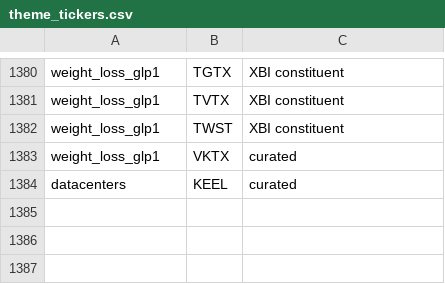
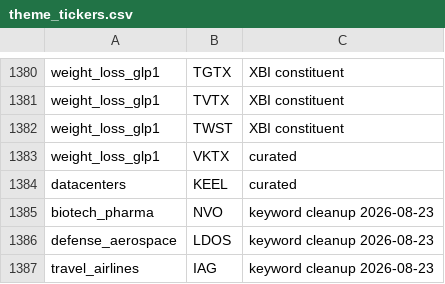
Before and after one commit to alexbrownian/retailAPOLLO, a CSV file: config/theme_tickers.csv, drawn as a sheet; only a part is shown, gaps mark what is left out.

```diff
--- a/config/theme_tickers.csv
+++ b/config/theme_tickers.csv
@@ -1384 +1384,4 @@ weight_loss_glp1,VKTX,curated
 datacenters,KEEL,curated
+biotech_pharma,NVO,keyword cleanup 2026-08-23
+defense_aerospace,LDOS,keyword cleanup 2026-08-23
+travel_airlines,IAG,keyword cleanup 2026-08-23
```
Also changed, not shown: config/theme_keywords.csv, 8 other files.
